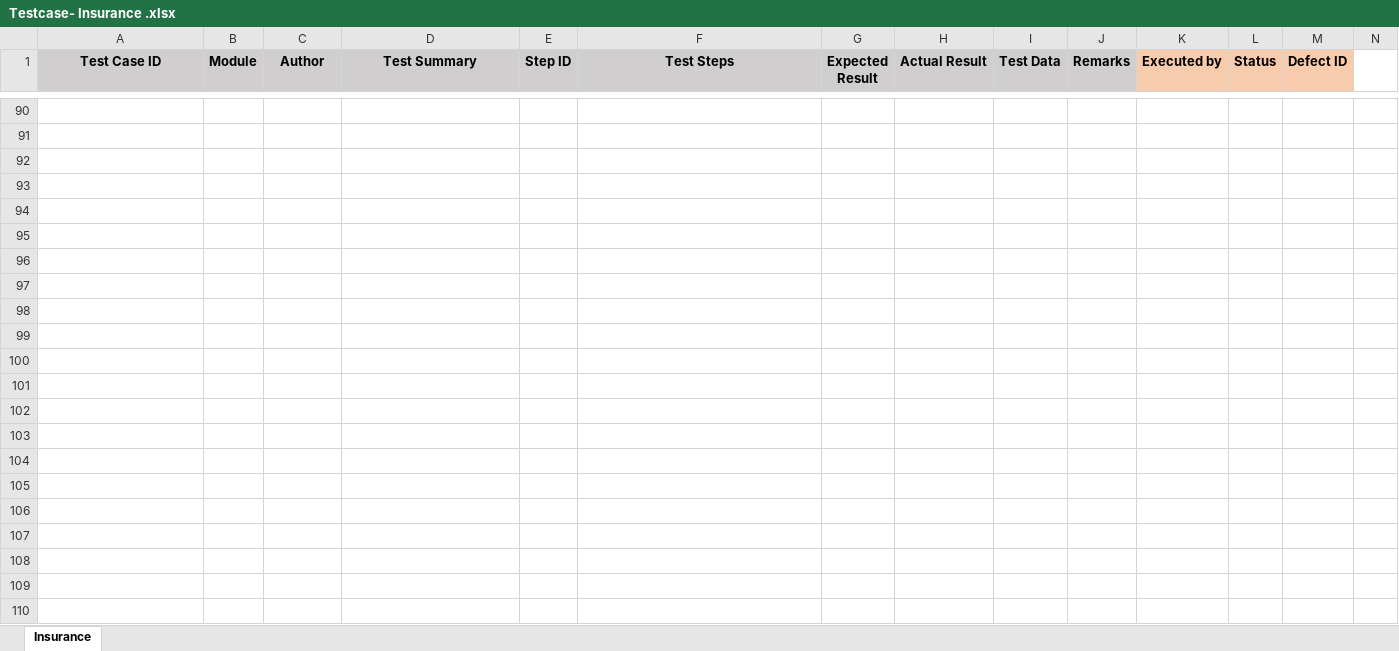
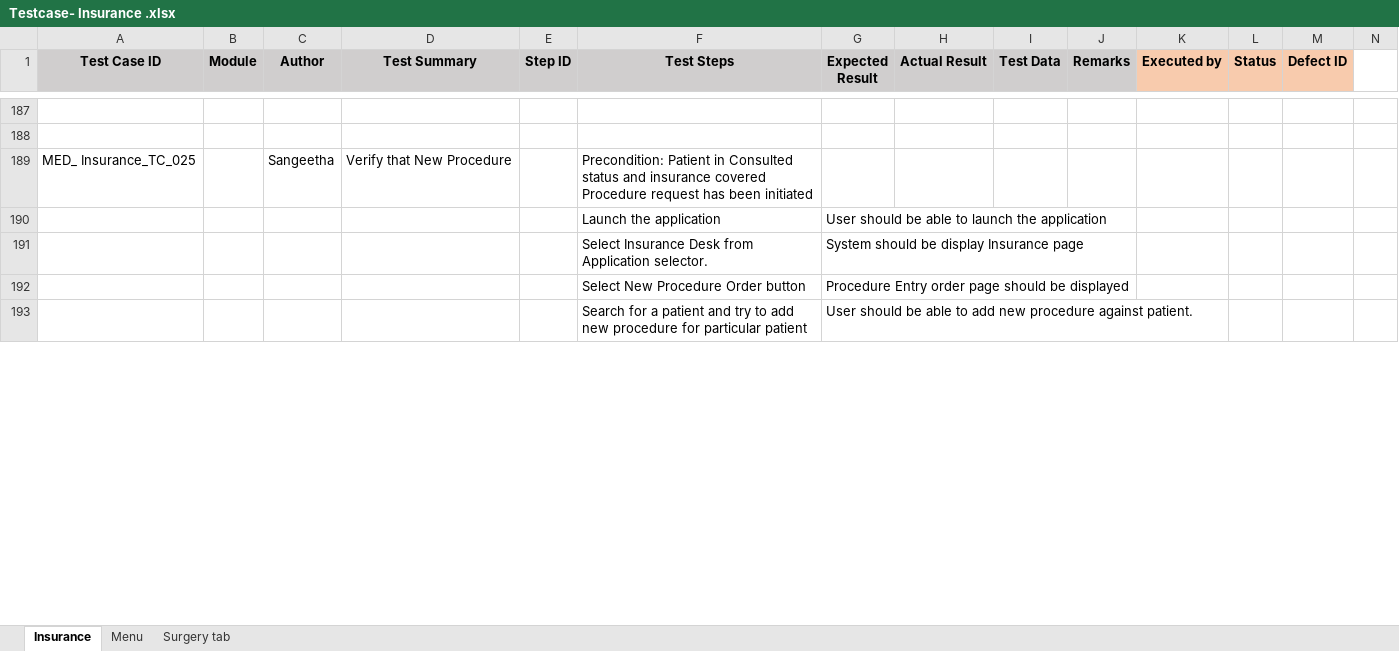
Before and after one commit to RijoJohnPatric/CentralRepository-Mediware, an Excel workbook: Test Case/Sangeetha/Testcase- Insurance .xlsx, sheet Insurance, drawn as a sheet; only a part is shown, gaps mark what is left out; values as stored, in another font and other column widths than the file's, no borders; removed rows and columns are numbered as before the commit, all else as after; rows hold the shown columns only; ↵ is a line break in a cell; the diff covers the shown part only; the diff names each change by its address in the sheet, - before the commit and + after, or states it on an @@ line.

Commit message:
update insurance

```diff
--- a/Test Case/Sangeetha/Testcase- Insurance .xlsx (sheet Insurance)
+++ b/Test Case/Sangeetha/Testcase- Insurance .xlsx (sheet Insurance)
+sheet tab: Menu
+sheet tab: Surgery tab
-row 189: (empty)
+row 189: MED_ Insurance_TC_025 |  | Sangeetha | Verify that New Procedure |  | Precondition: Patient in Consulted status and insurance covered ↵ Procedure request has been initiated
-row 190: (empty)
+row 190:  |  |  |  |  | Launch the application | User should be able to launch the application
-row 191: (empty)
+row 191:  |  |  |  |  | Select Insurance Desk from Application selector. | System should be display Insurance page
-row 192: (empty)
+row 192:  |  |  |  |  | Select New Procedure Order button | Procedure Entry order page should be displayed
-row 193: (empty)
+row 193:  |  |  |  |  | Search for a patient and try to add new procedure for particular patient | User should be able to add new procedure against patient.
-row 97: (empty)
-row 98: (empty)
-row 99: (empty)
-row 100: (empty)
-row 101: (empty)
-row 102: (empty)
-row 103: (empty)
-row 104: (empty)
-row 105: (empty)
-row 106: (empty)
-row 107: (empty)
-row 108: (empty)
-row 109: (empty)
-row 110: (empty)
```
Also changed, not shown: 102 added rows, 88 removed rows, 6 moved rows and 26 edited cells elsewhere in this sheet.
